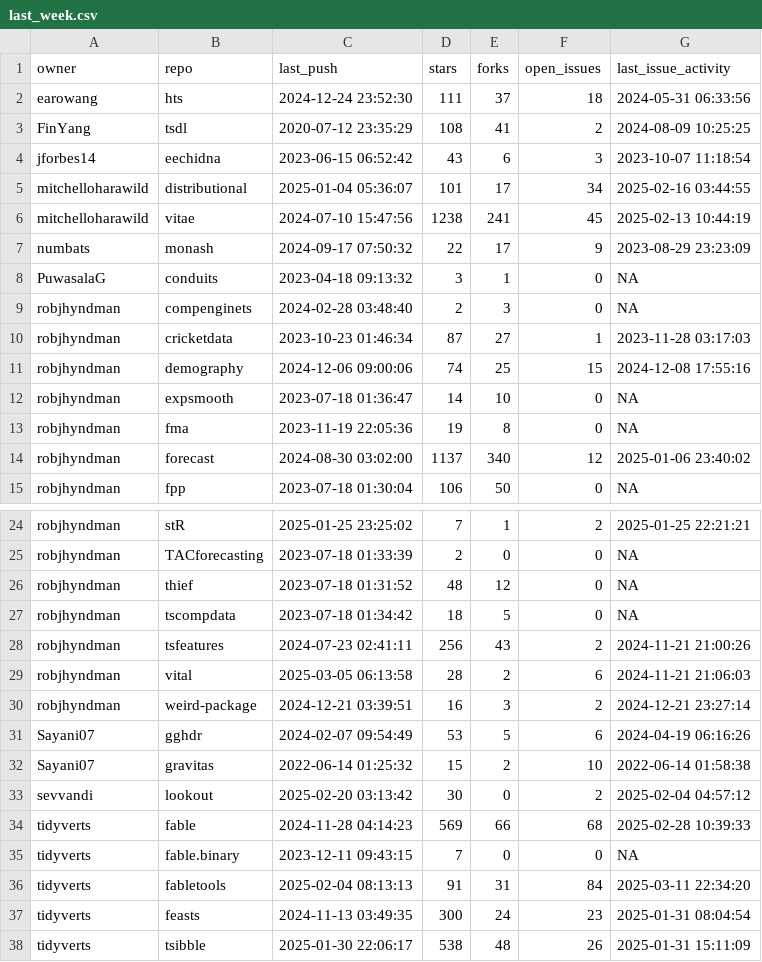
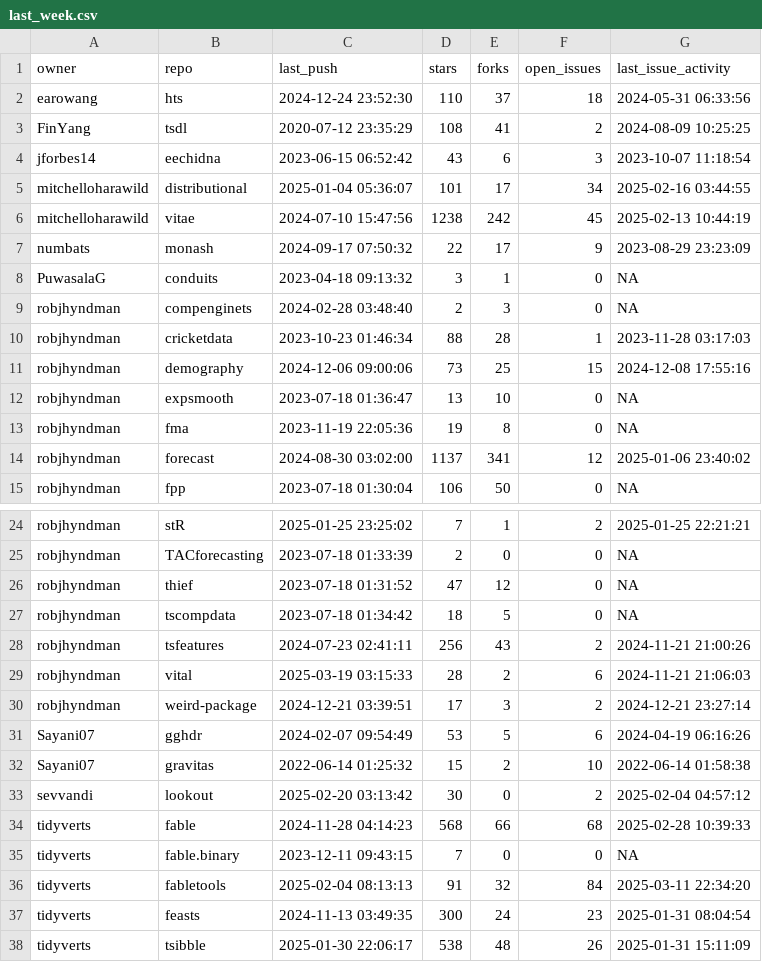
Before and after one commit to robjhyndman/gh-dashboard, a CSV file: last_week.csv, drawn as a sheet; only a part is shown, gaps mark what is left out.

```diff
--- a/last_week.csv
+++ b/last_week.csv
@@ -1,3 +1,3 @@
 "owner","repo","last_push","stars","forks","open_issues","last_issue_activity"
-"earowang","hts","2024-12-24 23:52:30",111,37,18,"2024-05-31 06:33:56"
+"earowang","hts","2024-12-24 23:52:30",110,37,18,"2024-05-31 06:33:56"
 "FinYang","tsdl","2020-07-12 23:35:29",108,41,2,"2024-08-09 10:25:25"
@@ -5,3 +5,3 @@
 "mitchelloharawild","distributional","2025-01-04 05:36:07",101,17,34,"2025-02-16 03:44:55"
-"mitchelloharawild","vitae","2024-07-10 15:47:56",1238,241,45,"2025-02-13 10:44:19"
+"mitchelloharawild","vitae","2024-07-10 15:47:56",1238,242,45,"2025-02-13 10:44:19"
 "numbats","monash","2024-09-17 07:50:32",22,17,9,"2023-08-29 23:23:09"
@@ -9,7 +9,7 @@
 "robjhyndman","compenginets","2024-02-28 03:48:40",2,3,0,NA
-"robjhyndman","cricketdata","2023-10-23 01:46:34",87,27,1,"2023-11-28 03:17:03"
-"robjhyndman","demography","2024-12-06 09:00:06",74,25,15,"2024-12-08 17:55:16"
-"robjhyndman","expsmooth","2023-07-18 01:36:47",14,10,0,NA
+"robjhyndman","cricketdata","2023-10-23 01:46:34",88,28,1,"2023-11-28 03:17:03"
+"robjhyndman","demography","2024-12-06 09:00:06",73,25,15,"2024-12-08 17:55:16"
+"robjhyndman","expsmooth","2023-07-18 01:36:47",13,10,0,NA
 "robjhyndman","fma","2023-11-19 22:05:36",19,8,0,NA
-"robjhyndman","forecast","2024-08-30 03:02:00",1137,340,12,"2025-01-06 23:40:02"
+"robjhyndman","forecast","2024-08-30 03:02:00",1137,341,12,"2025-01-06 23:40:02"
 "robjhyndman","fpp","2023-07-18 01:30:04",106,50,0,NA
@@ -25,7 +25,7 @@
 "robjhyndman","TACforecasting","2023-07-18 01:33:39",2,0,0,NA
-"robjhyndman","thief","2023-07-18 01:31:52",48,12,0,NA
+"robjhyndman","thief","2023-07-18 01:31:52",47,12,0,NA
 "robjhyndman","tscompdata","2023-07-18 01:34:42",18,5,0,NA
 "robjhyndman","tsfeatures","2024-07-23 02:41:11",256,43,2,"2024-11-21 21:00:26"
-"robjhyndman","vital","2025-03-05 06:13:58",28,2,6,"2024-11-21 21:06:03"
-"robjhyndman","weird-package","2024-12-21 03:39:51",16,3,2,"2024-12-21 23:27:14"
+"robjhyndman","vital","2025-03-19 03:15:33",28,2,6,"2024-11-21 21:06:03"
+"robjhyndman","weird-package","2024-12-21 03:39:51",17,3,2,"2024-12-21 23:27:14"
 "Sayani07","gghdr","2024-02-07 09:54:49",53,5,6,"2024-04-19 06:16:26"
@@ -33,5 +33,5 @@
 "sevvandi","lookout","2025-02-20 03:13:42",30,0,2,"2025-02-04 04:57:12"
-"tidyverts","fable","2024-11-28 04:14:23",569,66,68,"2025-02-28 10:39:33"
+"tidyverts","fable","2024-11-28 04:14:23",568,66,68,"2025-02-28 10:39:33"
 "tidyverts","fable.binary","2023-12-11 09:43:15",7,0,0,NA
-"tidyverts","fabletools","2025-02-04 08:13:13",91,31,84,"2025-03-11 22:34:20"
+"tidyverts","fabletools","2025-02-04 08:13:13",91,32,84,"2025-03-11 22:34:20"
 "tidyverts","feasts","2024-11-13 03:49:35",300,24,23,"2025-01-31 08:04:54"
```
Also changed, not shown: current_week.csv, 2 other files.
